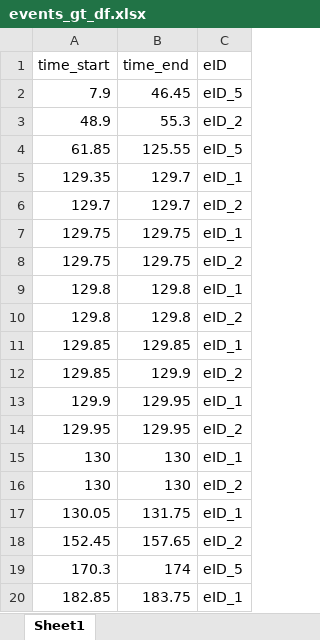
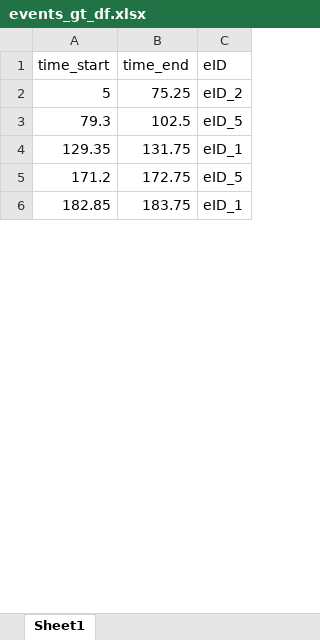
Before and after one commit to andrejkk/SocialRobotAI, an Excel workbook: GenData/events_gt_df.xlsx, sheet Sheet1, drawn as a sheet; only a part is shown; values as stored, in another font and other column widths than the file's, no borders; removed rows and columns are numbered as before the commit, all else as after; the diff covers the shown part only; the diff names each change by its address in the sheet, - before the commit and + after, or states it on an @@ line.

```diff
--- a/GenData/events_gt_df.xlsx (sheet Sheet1)
+++ b/GenData/events_gt_df.xlsx (sheet Sheet1)
-row 2: 7.9 | 46.45 | eID_5
-row 3: 48.9 | 55.3 | eID_2
-row 4: 61.85 | 125.55 | eID_5
+row 2: 5 | 75.25 | eID_2
+row 3: 79.3 | 102.5 | eID_5
-B4 (time_end): 129.7
+B4 (time_end): 131.75
-row 6: 129.7 | 129.7 | eID_2
-row 7: 129.75 | 129.75 | eID_1
-row 8: 129.75 | 129.75 | eID_2
-row 9: 129.8 | 129.8 | eID_1
-row 10: 129.8 | 129.8 | eID_2
-row 11: 129.85 | 129.85 | eID_1
-row 12: 129.85 | 129.9 | eID_2
-row 13: 129.9 | 129.95 | eID_1
-row 14: 129.95 | 129.95 | eID_2
-row 15: 130 | 130 | eID_1
-row 16: 130 | 130 | eID_2
-row 17: 130.05 | 131.75 | eID_1
-row 18: 152.45 | 157.65 | eID_2
-row 19: 170.3 | 174 | eID_5
+row 5: 171.2 | 172.75 | eID_5
```
Also changed, not shown: 142 added rows, 9 removed rows and 1 edited cell elsewhere in this sheet, 8 other files.
